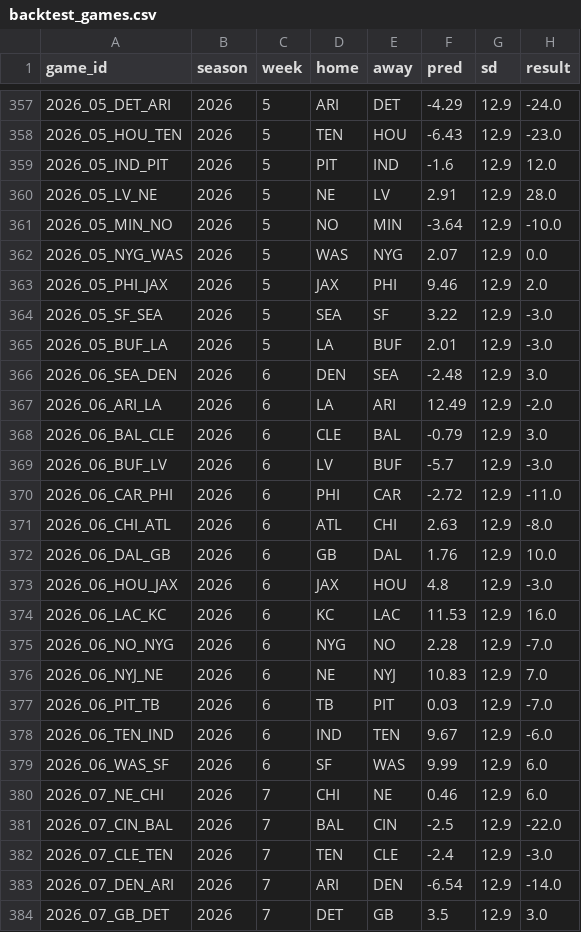
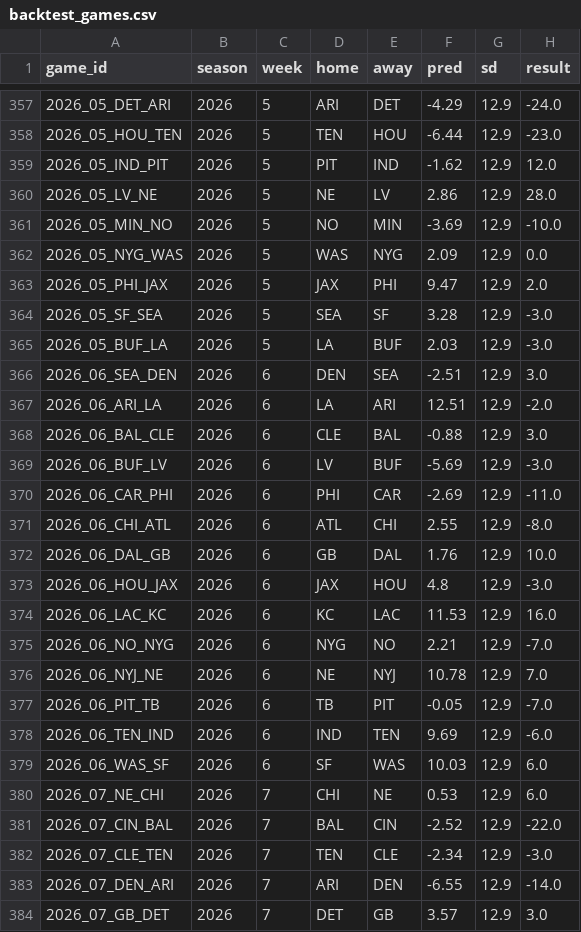
Before and after one commit to hasannavan241/matchupedge, a CSV file: analytics/cache/backtest_games.csv, drawn as a sheet; only a part is shown, gaps mark what is left out; the diff covers the shown part only.

```diff
--- a/analytics/cache/backtest_games.csv
+++ b/analytics/cache/backtest_games.csv
@@ -357,16 +357,16 @@ game_id,season,week,home,away,pred,sd,result
 2026_05_DET_ARI,2026,5,ARI,DET,-4.29,12.9,-24.0
-2026_05_HOU_TEN,2026,5,TEN,HOU,-6.43,12.9,-23.0
-2026_05_IND_PIT,2026,5,PIT,IND,-1.6,12.9,12.0
-2026_05_LV_NE,2026,5,NE,LV,2.91,12.9,28.0
-2026_05_MIN_NO,2026,5,NO,MIN,-3.64,12.9,-10.0
-2026_05_NYG_WAS,2026,5,WAS,NYG,2.07,12.9,0.0
-2026_05_PHI_JAX,2026,5,JAX,PHI,9.46,12.9,2.0
-2026_05_SF_SEA,2026,5,SEA,SF,3.22,12.9,-3.0
-2026_05_BUF_LA,2026,5,LA,BUF,2.01,12.9,-3.0
-2026_06_SEA_DEN,2026,6,DEN,SEA,-2.48,12.9,3.0
-2026_06_ARI_LA,2026,6,LA,ARI,12.49,12.9,-2.0
-2026_06_BAL_CLE,2026,6,CLE,BAL,-0.79,12.9,3.0
-2026_06_BUF_LV,2026,6,LV,BUF,-5.7,12.9,-3.0
-2026_06_CAR_PHI,2026,6,PHI,CAR,-2.72,12.9,-11.0
-2026_06_CHI_ATL,2026,6,ATL,CHI,2.63,12.9,-8.0
+2026_05_HOU_TEN,2026,5,TEN,HOU,-6.44,12.9,-23.0
+2026_05_IND_PIT,2026,5,PIT,IND,-1.62,12.9,12.0
+2026_05_LV_NE,2026,5,NE,LV,2.86,12.9,28.0
+2026_05_MIN_NO,2026,5,NO,MIN,-3.69,12.9,-10.0
+2026_05_NYG_WAS,2026,5,WAS,NYG,2.09,12.9,0.0
+2026_05_PHI_JAX,2026,5,JAX,PHI,9.47,12.9,2.0
+2026_05_SF_SEA,2026,5,SEA,SF,3.28,12.9,-3.0
+2026_05_BUF_LA,2026,5,LA,BUF,2.03,12.9,-3.0
+2026_06_SEA_DEN,2026,6,DEN,SEA,-2.51,12.9,3.0
+2026_06_ARI_LA,2026,6,LA,ARI,12.51,12.9,-2.0
+2026_06_BAL_CLE,2026,6,CLE,BAL,-0.88,12.9,3.0
+2026_06_BUF_LV,2026,6,LV,BUF,-5.69,12.9,-3.0
+2026_06_CAR_PHI,2026,6,PHI,CAR,-2.69,12.9,-11.0
+2026_06_CHI_ATL,2026,6,ATL,CHI,2.55,12.9,-8.0
 2026_06_DAL_GB,2026,6,GB,DAL,1.76,12.9,10.0
@@ -374,11 +374,11 @@ game_id,season,week,home,away,pred,sd,result
 2026_06_LAC_KC,2026,6,KC,LAC,11.53,12.9,16.0
-2026_06_NO_NYG,2026,6,NYG,NO,2.28,12.9,-7.0
-2026_06_NYJ_NE,2026,6,NE,NYJ,10.83,12.9,7.0
-2026_06_PIT_TB,2026,6,TB,PIT,0.03,12.9,-7.0
-2026_06_TEN_IND,2026,6,IND,TEN,9.67,12.9,-6.0
-2026_06_WAS_SF,2026,6,SF,WAS,9.99,12.9,6.0
-2026_07_NE_CHI,2026,7,CHI,NE,0.46,12.9,6.0
-2026_07_CIN_BAL,2026,7,BAL,CIN,-2.5,12.9,-22.0
-2026_07_CLE_TEN,2026,7,TEN,CLE,-2.4,12.9,-3.0
-2026_07_DEN_ARI,2026,7,ARI,DEN,-6.54,12.9,-14.0
-2026_07_GB_DET,2026,7,DET,GB,3.5,12.9,3.0
+2026_06_NO_NYG,2026,6,NYG,NO,2.21,12.9,-7.0
+2026_06_NYJ_NE,2026,6,NE,NYJ,10.78,12.9,7.0
+2026_06_PIT_TB,2026,6,TB,PIT,-0.05,12.9,-7.0
+2026_06_TEN_IND,2026,6,IND,TEN,9.69,12.9,-6.0
+2026_06_WAS_SF,2026,6,SF,WAS,10.03,12.9,6.0
+2026_07_NE_CHI,2026,7,CHI,NE,0.53,12.9,6.0
+2026_07_CIN_BAL,2026,7,BAL,CIN,-2.52,12.9,-22.0
+2026_07_CLE_TEN,2026,7,TEN,CLE,-2.34,12.9,-3.0
+2026_07_DEN_ARI,2026,7,ARI,DEN,-6.55,12.9,-14.0
+2026_07_GB_DET,2026,7,DET,GB,3.57,12.9,3.0
```
Also changed, not shown: 1 added row and 106 edited cells elsewhere in this file, analytics/cache/game_proj.csv, 3 other files.
